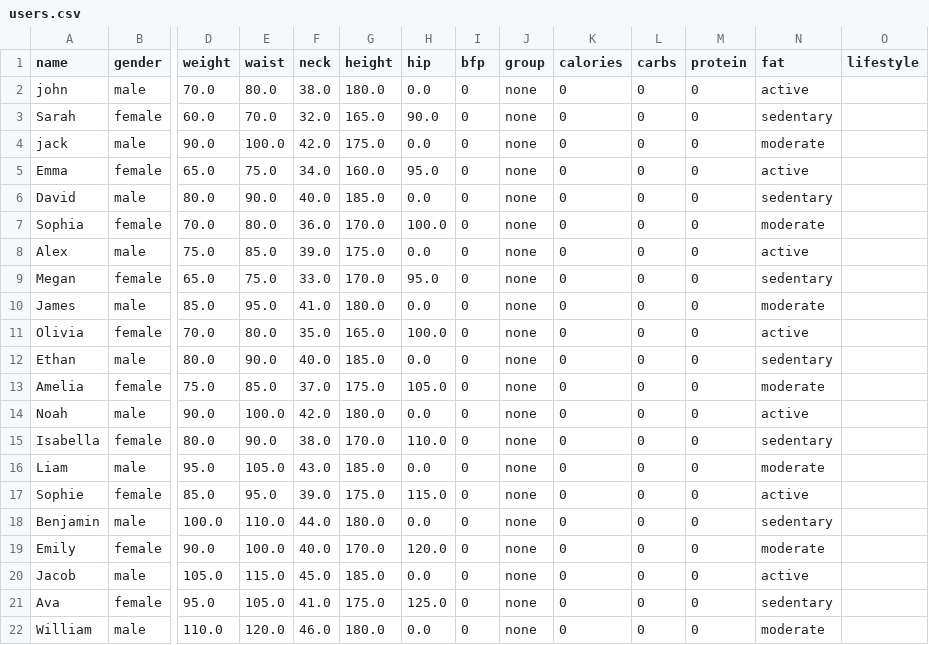
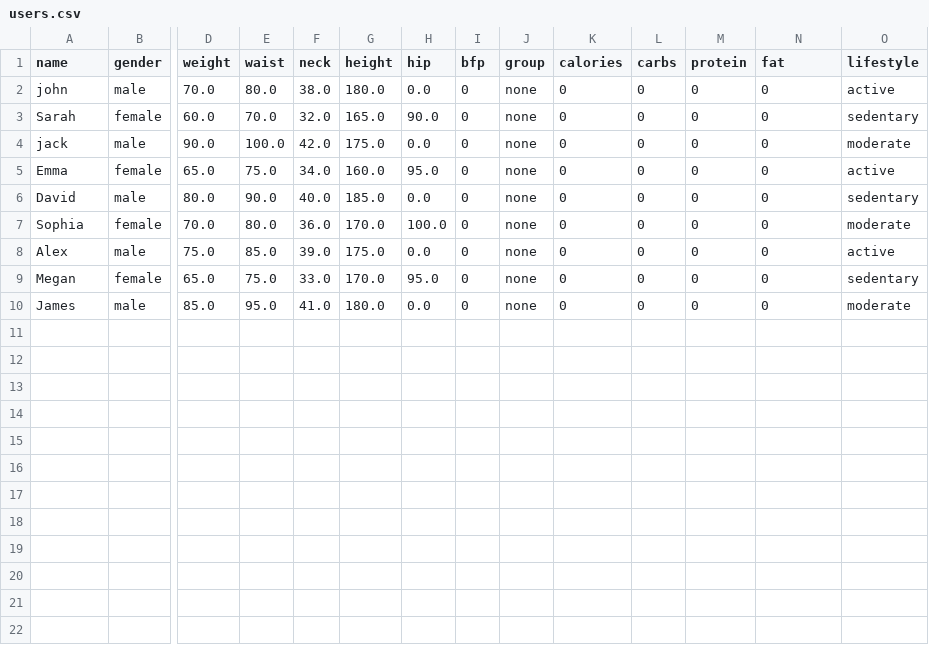
Before and after one commit to ntonnes/cpp-mini-projects, a CSV file: health_assistant_v3/users.csv, drawn as a sheet; only a part is shown, gaps mark what is left out; rows hold the shown columns only; the diff names each change by its address in the sheet, - before the commit and + after, or states it on an @@ line.

```diff
--- a/health_assistant_v3/users.csv
+++ b/health_assistant_v3/users.csv
-N2 (fat): active
+N2 (fat): 0
-O2 (lifestyle): (empty)
+O2 (lifestyle): active
-N3 (fat): sedentary
+N3 (fat): 0
-O3 (lifestyle): (empty)
+O3 (lifestyle): sedentary
-N4 (fat): moderate
+N4 (fat): 0
-O4 (lifestyle): (empty)
+O4 (lifestyle): moderate
-N5 (fat): active
+N5 (fat): 0
-O5 (lifestyle): (empty)
+O5 (lifestyle): active
-N6 (fat): sedentary
+N6 (fat): 0
-O6 (lifestyle): (empty)
+O6 (lifestyle): sedentary
-N7 (fat): moderate
+N7 (fat): 0
-O7 (lifestyle): (empty)
+O7 (lifestyle): moderate
-N8 (fat): active
+N8 (fat): 0
-O8 (lifestyle): (empty)
+O8 (lifestyle): active
-N9 (fat): sedentary
+N9 (fat): 0
-O9 (lifestyle): (empty)
+O9 (lifestyle): sedentary
-N10 (fat): moderate
+N10 (fat): 0
-O10 (lifestyle): (empty)
+O10 (lifestyle): moderate
-row 11: Olivia | female | 70.0 | 80.0 | 35.0 | 165.0 | 100.0 | 0 | none | 0 | 0 | 0 | active
-row 12: Ethan | male | 80.0 | 90.0 | 40.0 | 185.0 | 0.0 | 0 | none | 0 | 0 | 0 | sedentary
-row 13: Amelia | female | 75.0 | 85.0 | 37.0 | 175.0 | 105.0 | 0 | none | 0 | 0 | 0 | moderate
-row 14: Noah | male | 90.0 | 100.0 | 42.0 | 180.0 | 0.0 | 0 | none | 0 | 0 | 0 | active
-row 15: Isabella | female | 80.0 | 90.0 | 38.0 | 170.0 | 110.0 | 0 | none | 0 | 0 | 0 | sedentary
-row 16: Liam | male | 95.0 | 105.0 | 43.0 | 185.0 | 0.0 | 0 | none | 0 | 0 | 0 | moderate
-row 17: Sophie | female | 85.0 | 95.0 | 39.0 | 175.0 | 115.0 | 0 | none | 0 | 0 | 0 | active
-row 18: Benjamin | male | 100.0 | 110.0 | 44.0 | 180.0 | 0.0 | 0 | none | 0 | 0 | 0 | sedentary
-row 19: Emily | female | 90.0 | 100.0 | 40.0 | 170.0 | 120.0 | 0 | none | 0 | 0 | 0 | moderate
-row 20: Jacob | male | 105.0 | 115.0 | 45.0 | 185.0 | 0.0 | 0 | none | 0 | 0 | 0 | active
-row 21: Ava | female | 95.0 | 105.0 | 41.0 | 175.0 | 125.0 | 0 | none | 0 | 0 | 0 | sedentary
-row 22: William | male | 110.0 | 120.0 | 46.0 | 180.0 | 0.0 | 0 | none | 0 | 0 | 0 | moderate
```
Also changed, not shown: health_assistant_v3/us_user_data.csv, 4 other files.
